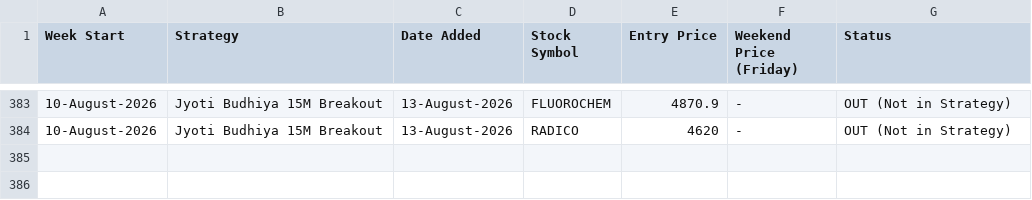
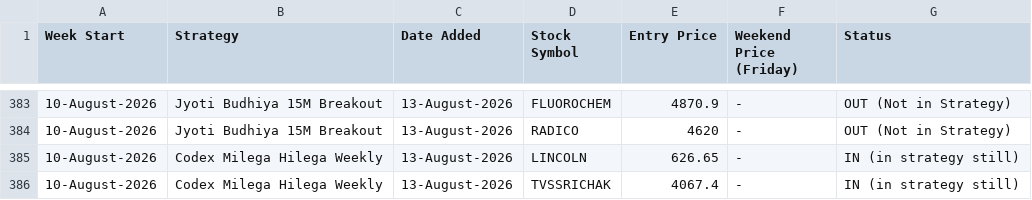
Before and after one commit to anjaninikunj/Stock-tracker-app, a CSV file: strategy_performance.csv, drawn as a sheet; only a part is shown, gaps mark what is left out.

```diff
--- a/strategy_performance.csv
+++ b/strategy_performance.csv
@@ -384 +384,3 @@ Week Start,Strategy,Date Added,Stock Symbol,Entry Price,Weekend Price (Friday),S
 10-August-2026,Jyoti Budhiya 15M Breakout,13-August-2026,RADICO,4620,-,OUT (Not in Strategy)
+10-August-2026,Codex Milega Hilega Weekly,13-August-2026,LINCOLN,626.65,-,IN (in strategy still)
+10-August-2026,Codex Milega Hilega Weekly,13-August-2026,TVSSRICHAK,4067.4,-,IN (in strategy still)
```
